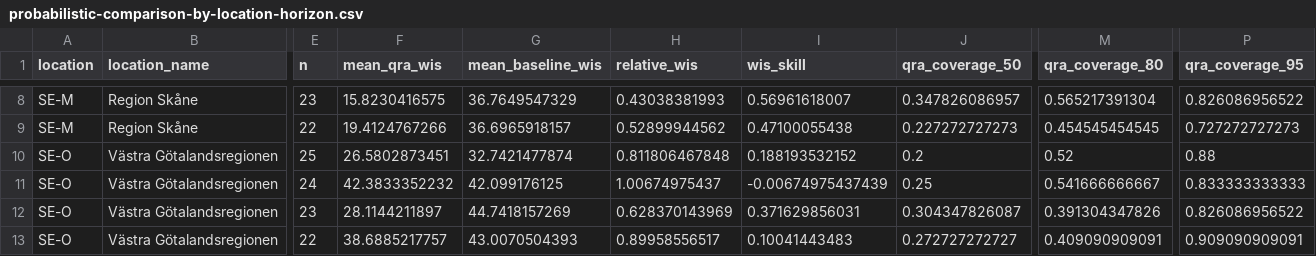
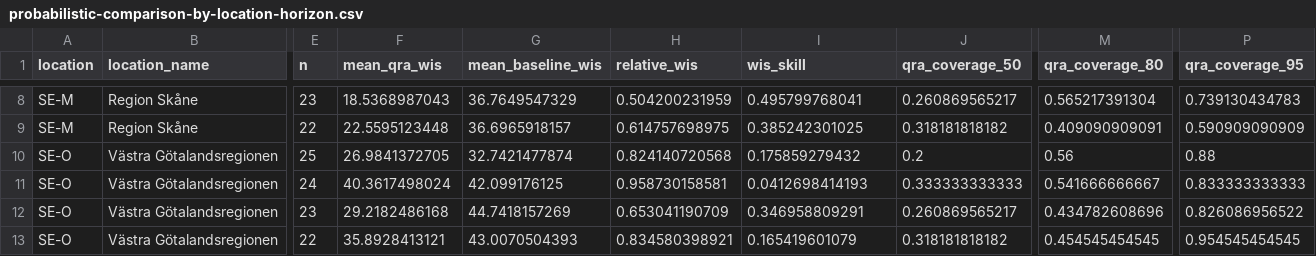
Before and after one commit to philipgerlee/swedish_forecasting_hub_dashboard, a CSV file: probabilistic-comparison-by-location-horizon.csv, drawn as a sheet; only a part is shown, gaps mark what is left out; the diff covers the shown part only; the diff names each change by its address in the sheet, - before the commit and + after, or states it on an @@ line.

```diff
--- a/probabilistic-comparison-by-location-horizon.csv
+++ b/probabilistic-comparison-by-location-horizon.csv
-F8 (mean_qra_wis): 15.8230416575
+F8 (mean_qra_wis): 18.5368987043
-H8 (relative_wis): 0.43038381993
+H8 (relative_wis): 0.504200231959
-I8 (wis_skill): 0.56961618007
+I8 (wis_skill): 0.495799768041
-J8 (qra_coverage_50): 0.347826086957
+J8 (qra_coverage_50): 0.260869565217
-P8 (qra_coverage_95): 0.826086956522
+P8 (qra_coverage_95): 0.739130434783
-F9 (mean_qra_wis): 19.4124767266
+F9 (mean_qra_wis): 22.5595123448
-H9 (relative_wis): 0.52899944562
+H9 (relative_wis): 0.614757698975
-I9 (wis_skill): 0.47100055438
+I9 (wis_skill): 0.385242301025
-J9 (qra_coverage_50): 0.227272727273
+J9 (qra_coverage_50): 0.318181818182
-M9 (qra_coverage_80): 0.454545454545
+M9 (qra_coverage_80): 0.409090909091
-P9 (qra_coverage_95): 0.727272727273
+P9 (qra_coverage_95): 0.590909090909
-F10 (mean_qra_wis): 26.5802873451
+F10 (mean_qra_wis): 26.9841372705
-H10 (relative_wis): 0.811806467848
+H10 (relative_wis): 0.824140720568
-I10 (wis_skill): 0.188193532152
+I10 (wis_skill): 0.175859279432
-M10 (qra_coverage_80): 0.52
+M10 (qra_coverage_80): 0.56
-F11 (mean_qra_wis): 42.3833352232
+F11 (mean_qra_wis): 40.3617498024
-H11 (relative_wis): 1.00674975437
+H11 (relative_wis): 0.958730158581
-I11 (wis_skill): -0.00674975437439
+I11 (wis_skill): 0.0412698414193
-J11 (qra_coverage_50): 0.25
+J11 (qra_coverage_50): 0.333333333333
-F12 (mean_qra_wis): 28.1144211897
+F12 (mean_qra_wis): 29.2182486168
-H12 (relative_wis): 0.628370143969
+H12 (relative_wis): 0.653041190709
-I12 (wis_skill): 0.371629856031
+I12 (wis_skill): 0.346958809291
-J12 (qra_coverage_50): 0.304347826087
+J12 (qra_coverage_50): 0.260869565217
-M12 (qra_coverage_80): 0.391304347826
+M12 (qra_coverage_80): 0.434782608696
-F13 (mean_qra_wis): 38.6885217757
+F13 (mean_qra_wis): 35.8928413121
-H13 (relative_wis): 0.89958556517
+H13 (relative_wis): 0.834580398921
-I13 (wis_skill): 0.10041443483
+I13 (wis_skill): 0.165419601079
-J13 (qra_coverage_50): 0.272727272727
+J13 (qra_coverage_50): 0.318181818182
-M13 (qra_coverage_80): 0.409090909091
+M13 (qra_coverage_80): 0.454545454545
-P13 (qra_coverage_95): 0.909090909091
+P13 (qra_coverage_95): 0.954545454545
```
Also changed, not shown: 31 edited cells elsewhere in this file, current-outcomes.csv, current-point.csv, 5 other files.
